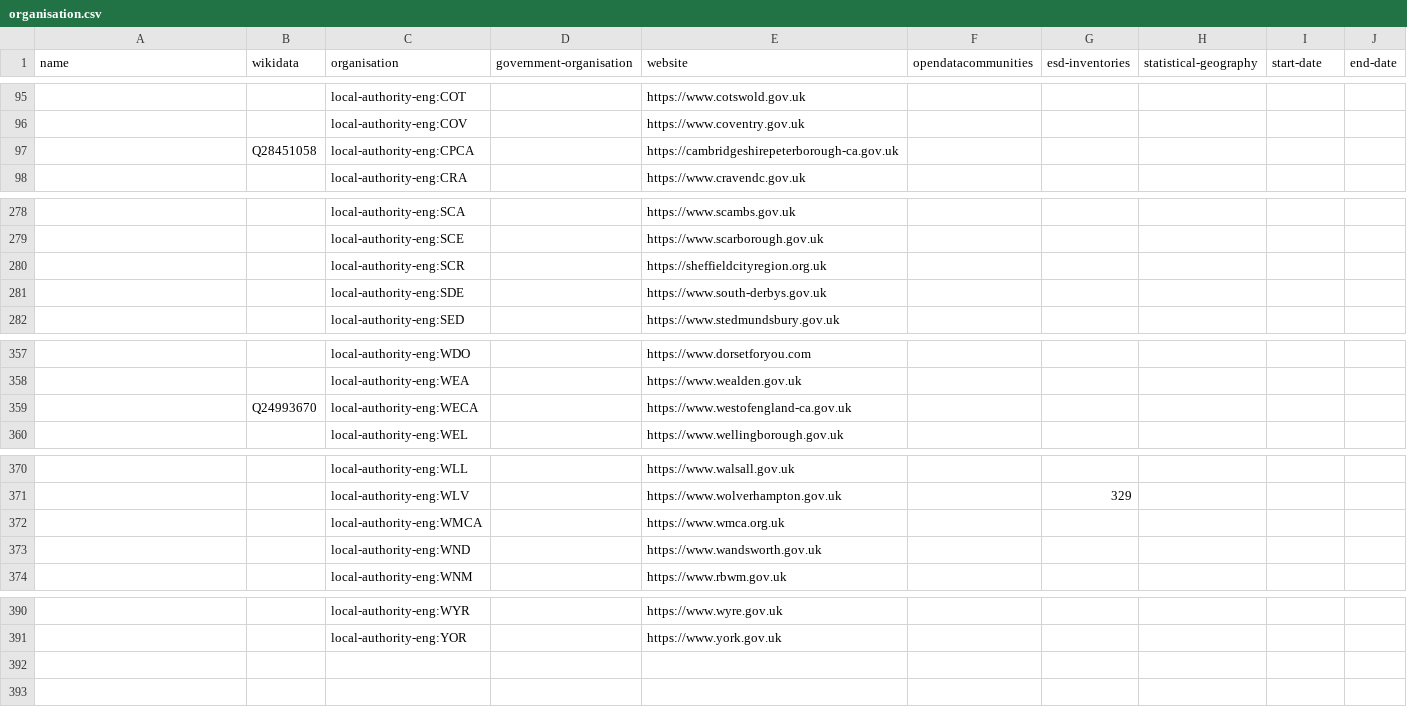
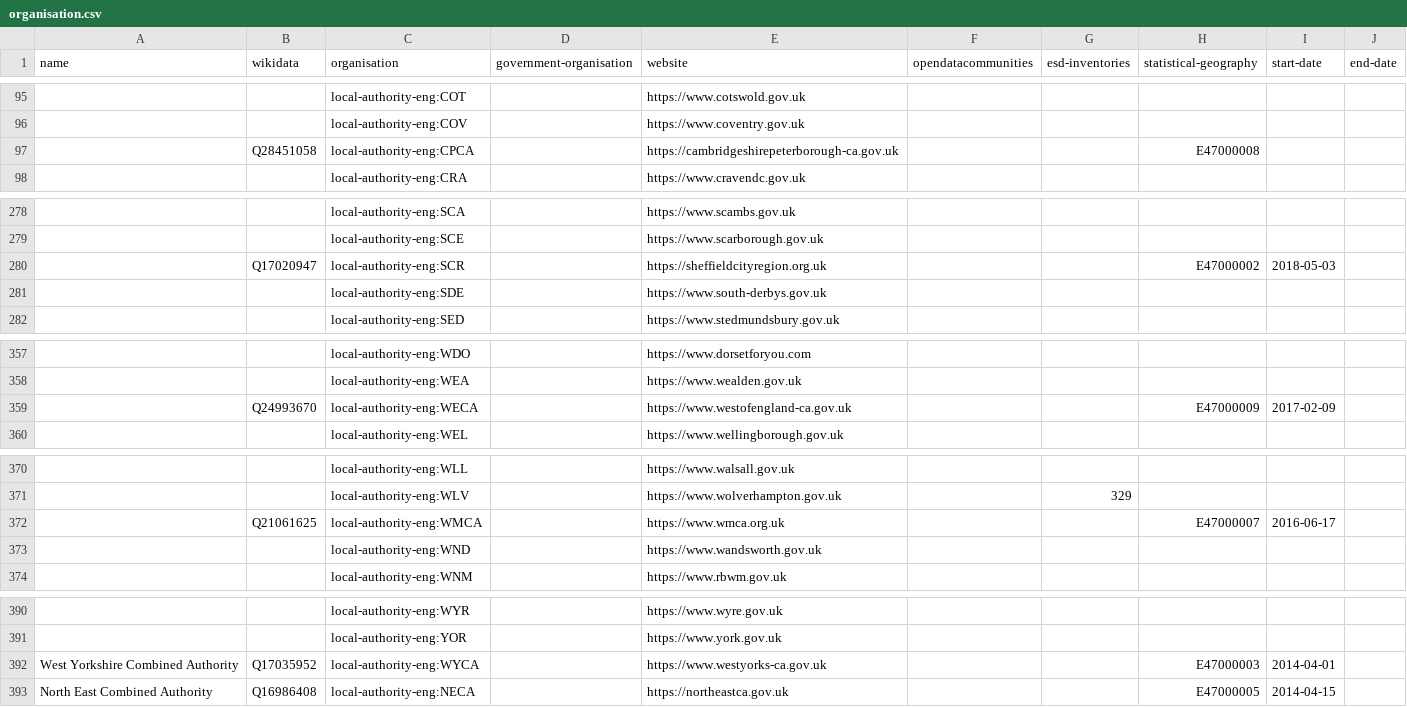
Before and after one commit to digital-land/organisation-dataset, a CSV file: data/organisation.csv, drawn as a sheet; only a part is shown, gaps mark what is left out; the diff names each change by its address in the sheet, - before the commit and + after, or states it on an @@ line.

Commit message:
Filled in missing CAs, WECA has wrong start-date in register

```diff
--- a/data/organisation.csv
+++ b/data/organisation.csv
-H97 (statistical-geography): (empty)
+H97 (statistical-geography): E47000008
-B280 (wikidata): (empty)
+B280 (wikidata): Q17020947
-H280 (statistical-geography): (empty)
+H280 (statistical-geography): E47000002
-I280 (start-date): (empty)
+I280 (start-date): 2018-05-03
-H359 (statistical-geography): (empty)
+H359 (statistical-geography): E47000009
-I359 (start-date): (empty)
+I359 (start-date): 2017-02-09
-B372 (wikidata): (empty)
+B372 (wikidata): Q21061625
-H372 (statistical-geography): (empty)
+H372 (statistical-geography): E47000007
-I372 (start-date): (empty)
+I372 (start-date): 2016-06-17
+row 392: West Yorkshire Combined Authority | Q17035952 | local-authority-eng:WYCA |  | https://www.westyorks-ca.gov.uk |  |  | E47000003 | 2014-04-01
+row 393: North East Combined Authority | Q16986408 | local-authority-eng:NECA |  | https://northeastca.gov.uk |  |  | E47000005 | 2014-04-15
```
